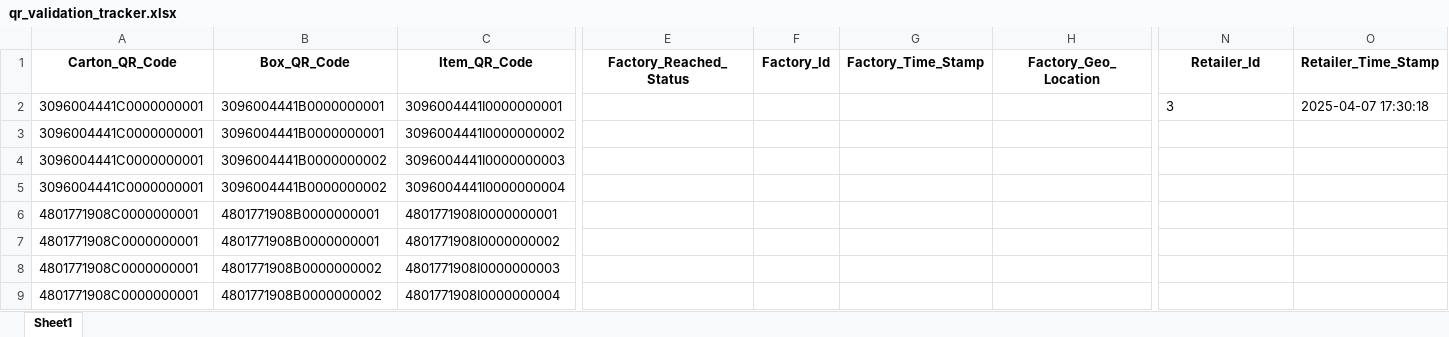
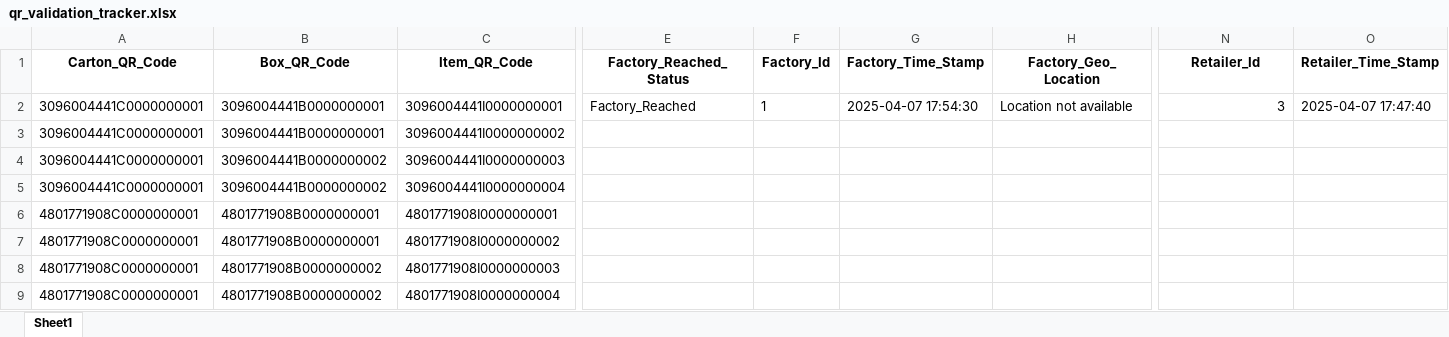
Before and after one commit to achalp1p1/XecureCode, an Excel workbook: data/qr_validation_tracker.xlsx, sheet Sheet1, drawn as a sheet; only a part is shown, gaps mark what is left out; values as stored, in another font and other column widths than the file's, no borders; the diff names each change by its address in the sheet, - before the commit and + after, or states it on an @@ line.

Commit message:
Fixed tracker route to handle guest access properly

```diff
--- a/data/qr_validation_tracker.xlsx (sheet Sheet1)
+++ b/data/qr_validation_tracker.xlsx (sheet Sheet1)
-E2 (Factory_Reached_Status): (empty)
+E2 (Factory_Reached_Status): Factory_Reached
-F2 (Factory_Id): (empty)
+F2 (Factory_Id): 1
-G2 (Factory_Time_Stamp): (empty)
+G2 (Factory_Time_Stamp): 2025-04-07 17:54:30
-H2 (Factory_Geo_Location): (empty)
+H2 (Factory_Geo_Location): Location not available
-N2 alignment: left
+N2 alignment: right
-O2 (Retailer_Time_Stamp): 2025-04-07 17:30:18
+O2 (Retailer_Time_Stamp): 2025-04-07 17:47:40
```
Also changed, not shown: 4 other files.
